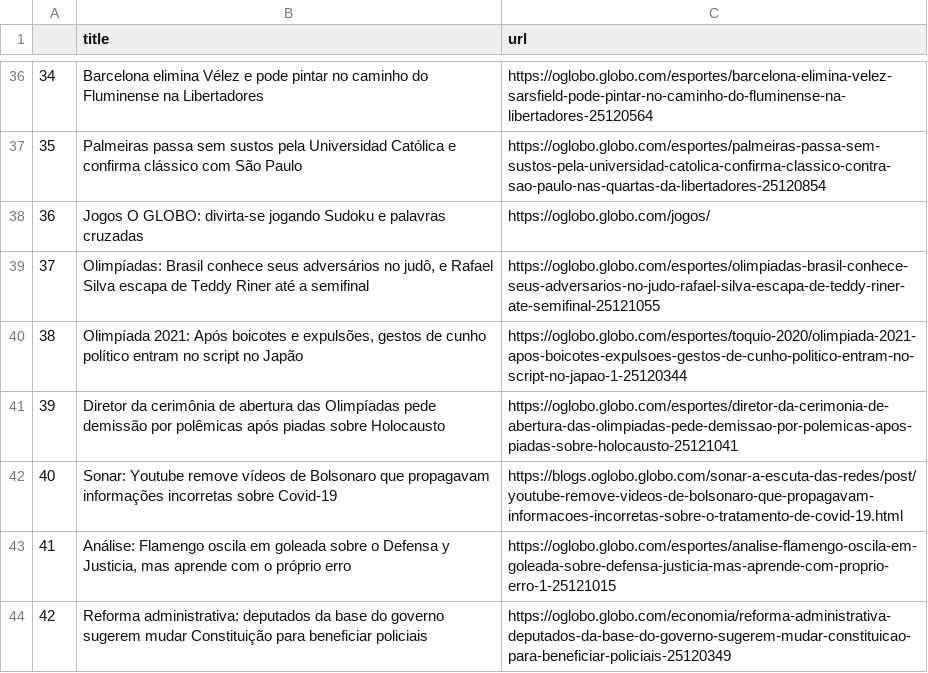
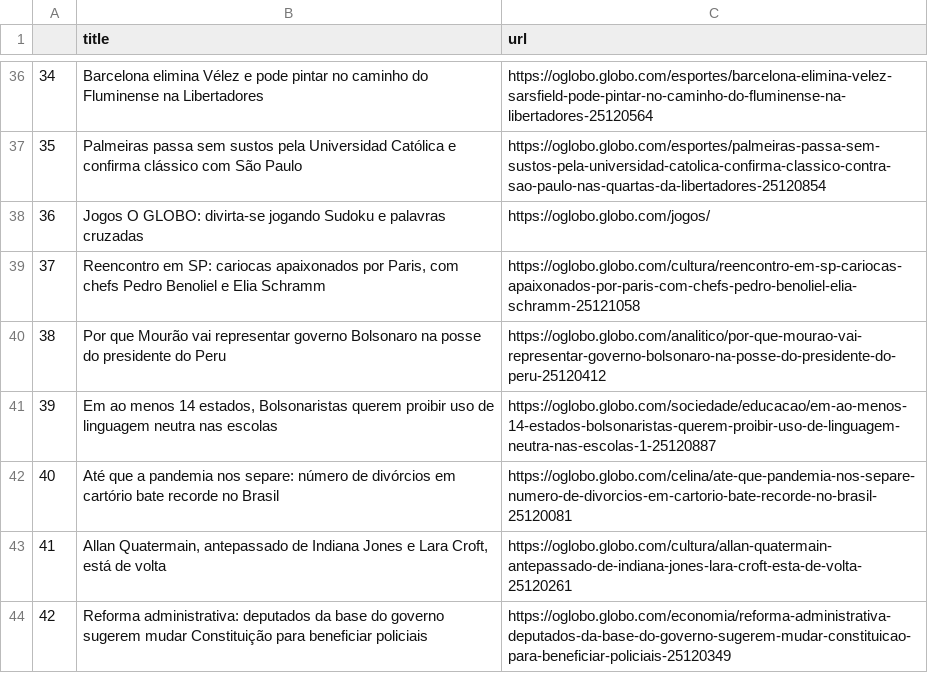
Before and after one commit to belisards/oglobo_headlines, a CSV file: oglobo-headlines.csv, drawn as a sheet; only a part is shown, gaps mark what is left out; the diff names each change by its address in the sheet, - before the commit and + after, or states it on an @@ line.

```diff
--- a/oglobo-headlines.csv
+++ b/oglobo-headlines.csv
-B39 (title): Olimpíadas: Brasil conhece seus adversários no judô, e Rafael Silva escapa de Teddy Riner até a semifinal
+B39 (title): Reencontro em SP: cariocas apaixonados por Paris, com chefs Pedro Benoliel e Elia Schramm
-C39 (url): https://oglobo.globo.com/esportes/olimpiadas-brasil-conhece-seus-adversarios-no-judo-rafael-silva-escapa-de-teddy-riner-ate-semifinal-25121055
+C39 (url): https://oglobo.globo.com/cultura/reencontro-em-sp-cariocas-apaixonados-por-paris-com-chefs-pedro-benoliel-elia-schramm-25121058
-B40 (title): Olimpíada 2021: Após boicotes e expulsões, gestos de cunho político entram no script no Japão
+B40 (title): Por que Mourão vai representar governo Bolsonaro na posse do presidente do Peru
-C40 (url): https://oglobo.globo.com/esportes/toquio-2020/olimpiada-2021-apos-boicotes-expulsoes-gestos-de-cunho-politico-entram-no-script-no-japao-1-25120344
+C40 (url): https://oglobo.globo.com/analitico/por-que-mourao-vai-representar-governo-bolsonaro-na-posse-do-presidente-do-peru-25120412
-B41 (title): Diretor da cerimônia de abertura das Olimpíadas pede demissão por polêmicas após piadas sobre Holocausto
+B41 (title): Em ao menos 14 estados, Bolsonaristas querem proibir uso de linguagem neutra nas escolas
-C41 (url): https://oglobo.globo.com/esportes/diretor-da-cerimonia-de-abertura-das-olimpiadas-pede-demissao-por-polemicas-apos-piadas-sobre-holocausto-25121041
+C41 (url): https://oglobo.globo.com/sociedade/educacao/em-ao-menos-14-estados-bolsonaristas-querem-proibir-uso-de-linguagem-neutra-nas-escolas-1-25120887
-B42 (title): Sonar: Youtube remove vídeos de Bolsonaro que propagavam informações incorretas sobre Covid-19
+B42 (title): Até que a pandemia nos separe: número de divórcios em cartório bate recorde no Brasil
-C42 (url): https://blogs.oglobo.globo.com/sonar-a-escuta-das-redes/post/youtube-remove-videos-de-bolsonaro-que-propagavam-informacoes-incorretas-sobre-o-tratamento-de-covid-19.html
+C42 (url): https://oglobo.globo.com/celina/ate-que-pandemia-nos-separe-numero-de-divorcios-em-cartorio-bate-recorde-no-brasil-25120081
-B43 (title): Análise: Flamengo oscila em goleada sobre o Defensa y Justicia, mas aprende com o próprio erro
+B43 (title): Allan Quatermain, antepassado de Indiana Jones e Lara Croft, está de volta
-C43 (url): https://oglobo.globo.com/esportes/analise-flamengo-oscila-em-goleada-sobre-defensa-justicia-mas-aprende-com-proprio-erro-1-25121015
+C43 (url): https://oglobo.globo.com/cultura/allan-quatermain-antepassado-de-indiana-jones-lara-croft-esta-de-volta-25120261
```
